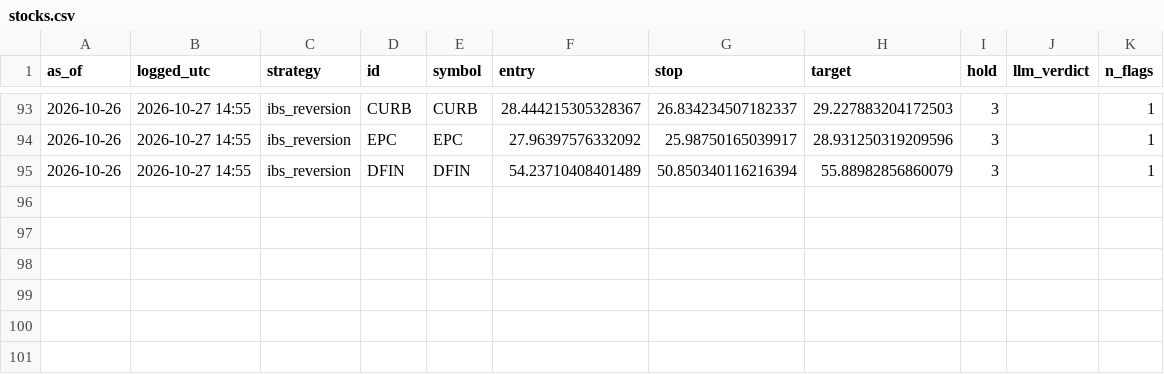
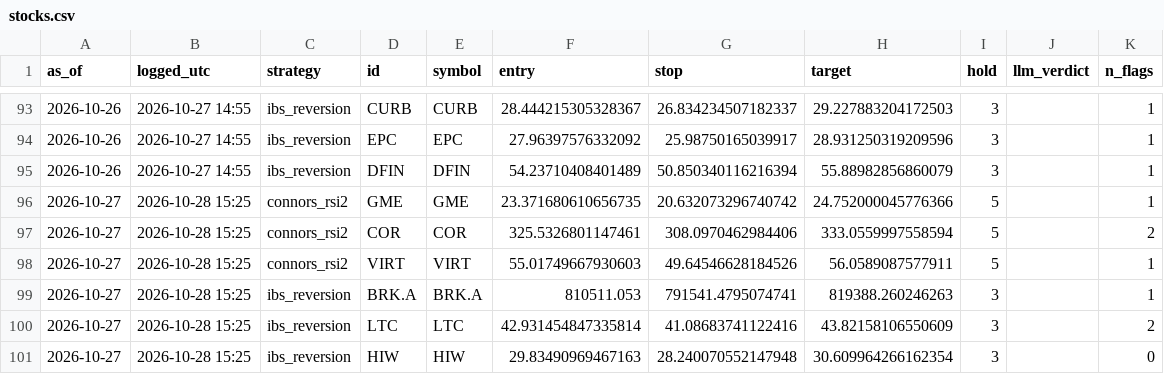
Before and after one commit to crtech-website/stock-screener-agent, a CSV file: market-scanner/ledger/stocks.csv, drawn as a sheet; only a part is shown, gaps mark what is left out.

```diff
--- a/market-scanner/ledger/stocks.csv
+++ b/market-scanner/ledger/stocks.csv
@@ -95 +95,7 @@ as_of,logged_utc,strategy,id,symbol,entry,stop,target,hold,llm_verdict,n_flags
 2026-10-26,2026-10-27 14:55,ibs_reversion,DFIN,DFIN,54.23710408401489,50.850340116216394,55.88982856860079,3,,1
+2026-10-27,2026-10-28 15:25,connors_rsi2,GME,GME,23.371680610656735,20.632073296740742,24.752000045776366,5,,1
+2026-10-27,2026-10-28 15:25,connors_rsi2,COR,COR,325.5326801147461,308.0970462984406,333.0559997558594,5,,2
+2026-10-27,2026-10-28 15:25,connors_rsi2,VIRT,VIRT,55.01749667930603,49.64546628184526,56.0589087577911,5,,1
+2026-10-27,2026-10-28 15:25,ibs_reversion,BRK.A,BRK.A,810511.053,791541.4795074741,819388.260246263,3,,1
+2026-10-27,2026-10-28 15:25,ibs_reversion,LTC,LTC,42.931454847335814,41.08683741122416,43.82158106550609,3,,2
+2026-10-27,2026-10-28 15:25,ibs_reversion,HIW,HIW,29.83490969467163,28.240070552147948,30.609964266162354,3,,0
```
Also changed, not shown: 1 other file.
